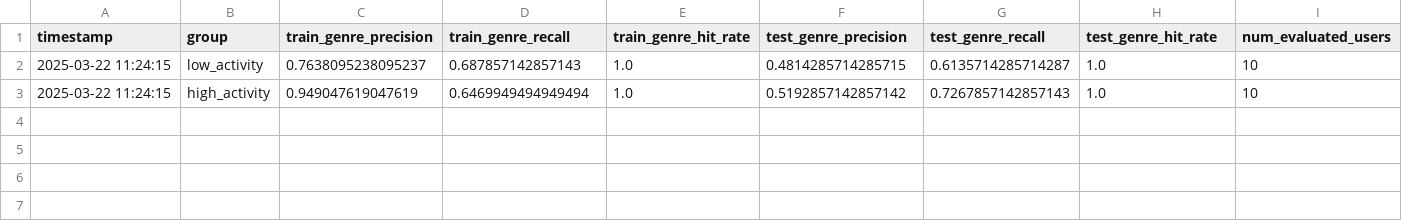
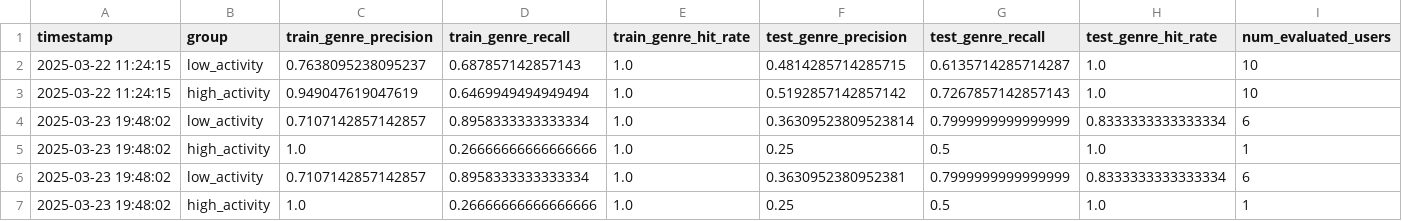
Before and after one commit to PoojaKameshwaran/Steam-Select, a CSV file: dags/model_development/bias_results.csv, drawn as a sheet; the diff names each change by its address in the sheet, - before the commit and + after, or states it on an @@ line.

```diff
--- a/dags/model_development/bias_results.csv
+++ b/dags/model_development/bias_results.csv
+row 4: 2025-03-23 19:48:02 | low_activity | 0.7107142857142857 | 0.8958333333333334 | 1.0 | 0.36309523809523814 | 0.7999999999999999 | 0.8333333333333334 | 6
+row 5: 2025-03-23 19:48:02 | high_activity | 1.0 | 0.26666666666666666 | 1.0 | 0.25 | 0.5 | 1.0 | 1
+row 6: 2025-03-23 19:48:02 | low_activity | 0.7107142857142857 | 0.8958333333333334 | 1.0 | 0.3630952380952381 | 0.7999999999999999 | 0.8333333333333334 | 6
+row 7: 2025-03-23 19:48:02 | high_activity | 1.0 | 0.26666666666666666 | 1.0 | 0.25 | 0.5 | 1.0 | 1
```
Also changed, not shown: 1 other file.
